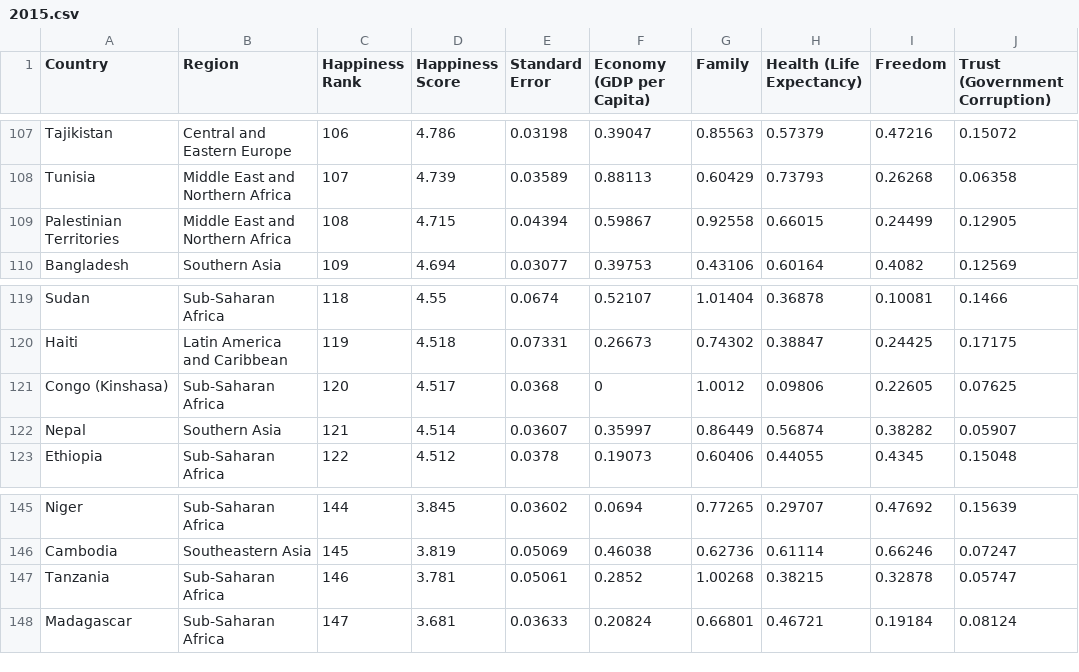
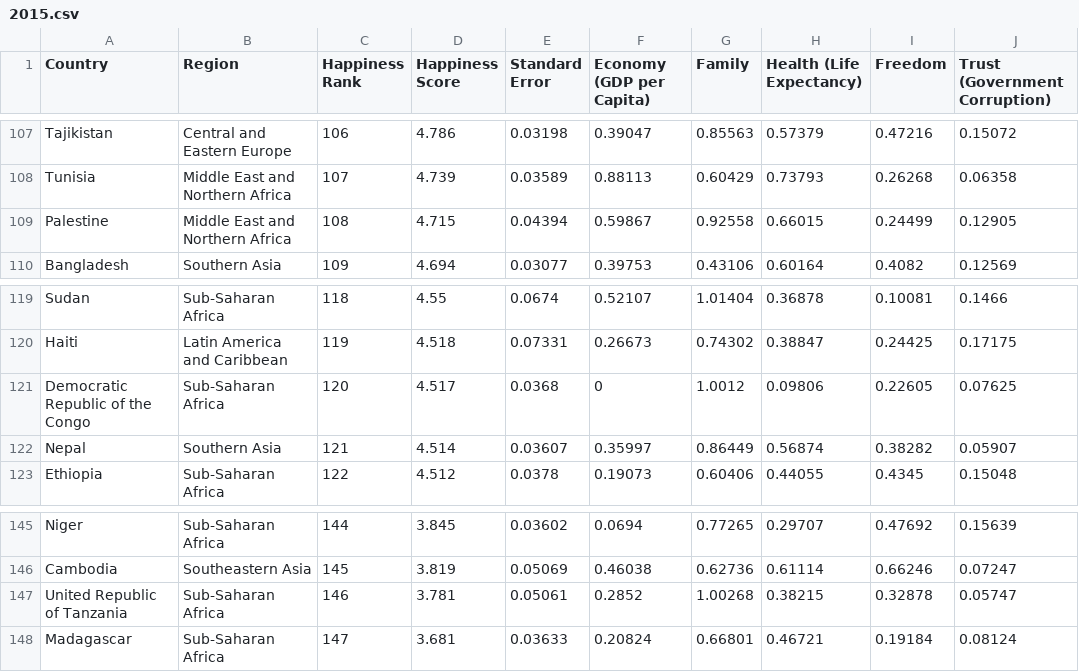
Before and after one commit to brown016340/Project---3, a CSV file: data/2015.csv, drawn as a sheet; only a part is shown, gaps mark what is left out; the diff covers the shown part only; the diff names each change by its address in the sheet, - before the commit and + after, or states it on an @@ line.

```diff
--- a/data/2015.csv
+++ b/data/2015.csv
-A109 (Country): Palestinian Territories
+A109 (Country): Palestine
-A121 (Country): Congo (Kinshasa)
+A121 (Country): Democratic Republic of the Congo
-A147 (Country): Tanzania
+A147 (Country): United Republic of Tanzania
```
Also changed, not shown: 7 edited cells elsewhere in this file.
